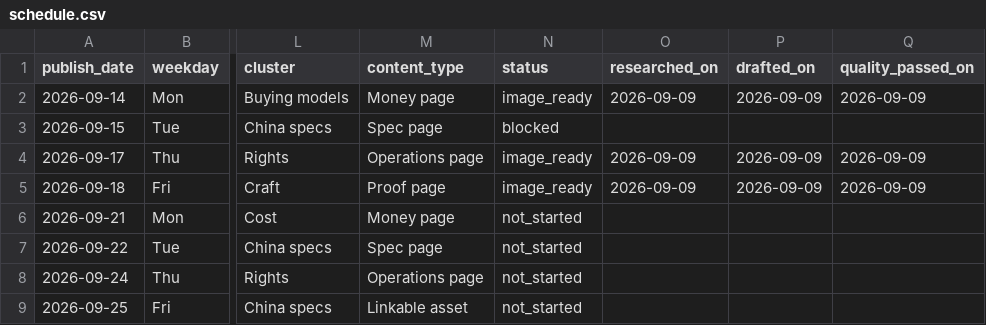
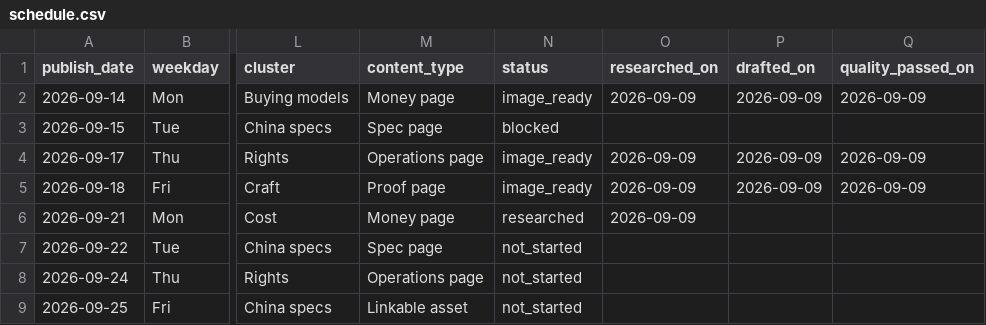
Before and after one commit to Lyric71/hubstudio, a CSV file: editorial/schedule.csv, drawn as a sheet; only a part is shown, gaps mark what is left out; the diff covers the shown part only; the diff names each change by its address in the sheet, - before the commit and + after, or states it on an @@ line.

```diff
--- a/editorial/schedule.csv
+++ b/editorial/schedule.csv
-N6 (status): not_started
+N6 (status): researched
-O6 (researched_on): (empty)
+O6 (researched_on): 2026-09-09
```
Also changed, not shown: 8 edited cells elsewhere in this file, 8 other files.
